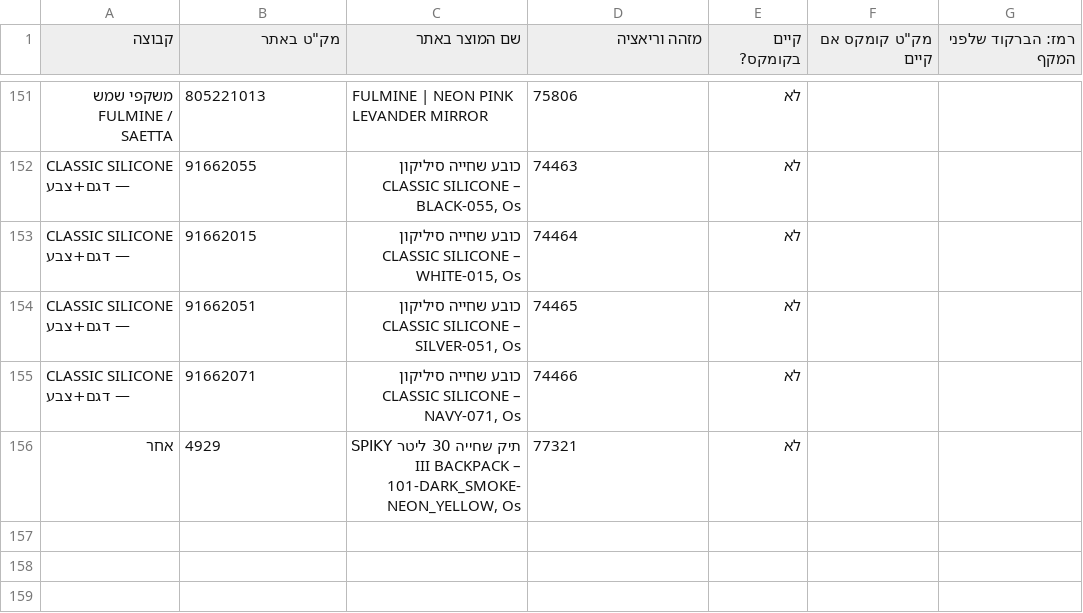
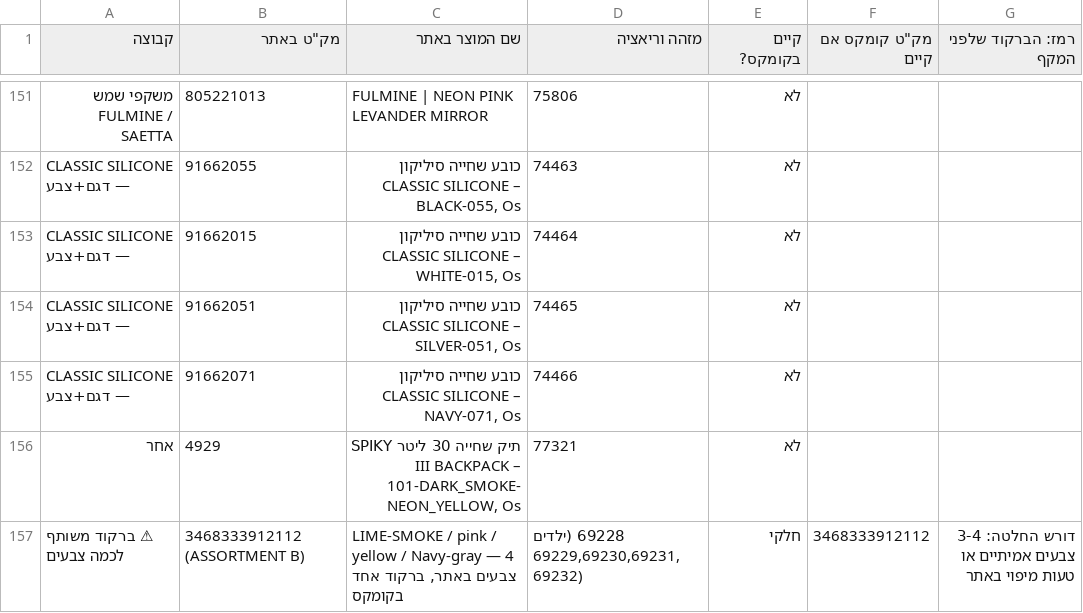
Before and after one commit to drorarena-commits/comax--agent, a CSV file: content/פריטים-באתר-שאין-בקומקס.csv, drawn as a sheet; only a part is shown, gaps mark what is left out; the diff names each change by its address in the sheet, - before the commit and + after, or states it on an @@ line.

```diff
--- a/content/פריטים-באתר-שאין-בקומקס.csv
+++ b/content/פריטים-באתר-שאין-בקומקס.csv
+row 157: ⚠ ברקוד משותף לכמה צבעים | 3468333912112 (ASSORTMENT B) | LIME-SMOKE / pink / yellow / Navy-gray — 4 צבעים באתר, ברקוד אחד בקומקס | 69228 (ילדים 69229,69230,69231,69232) | חלקי | 3468333912112 | דורש החלטה: 3-4 צבעים אמיתיים או טעות מיפוי באתר
```
